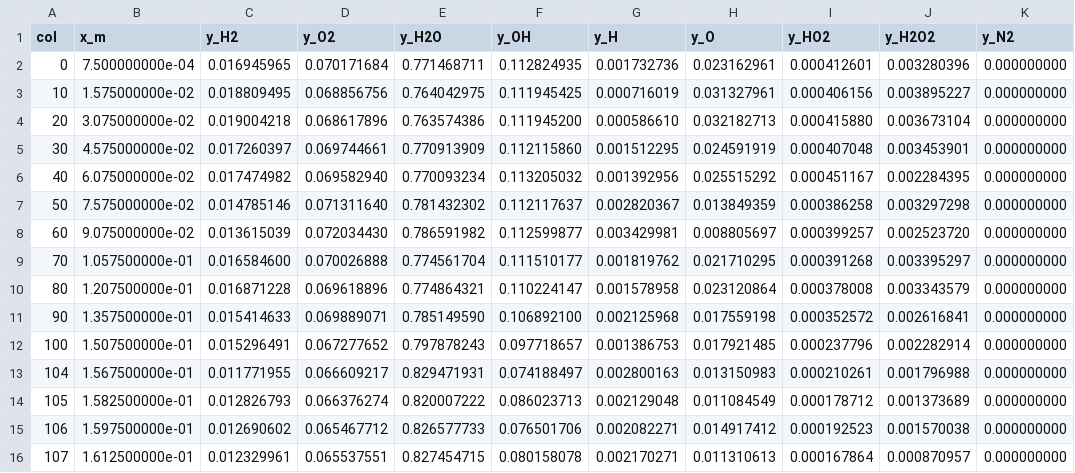
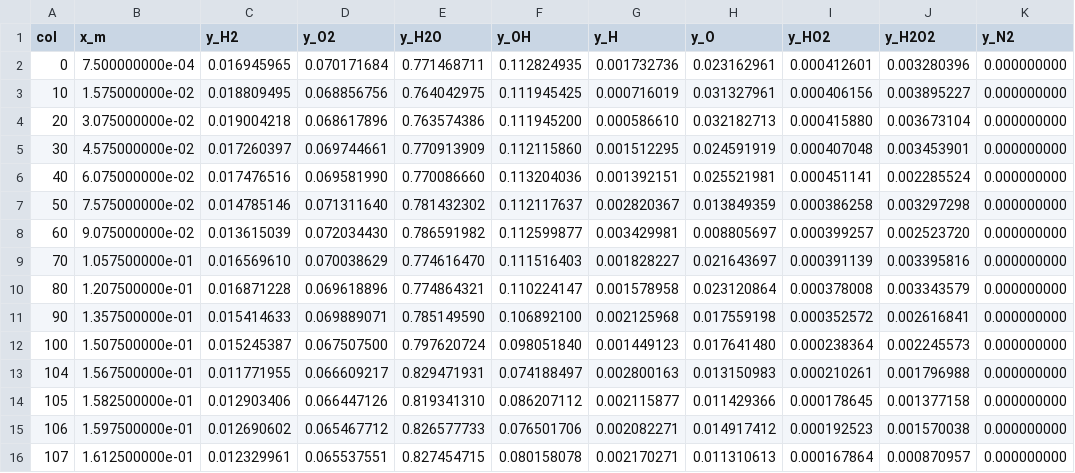
Before and after one commit to totallynotbrent/nuFor, a CSV file: cases/chamber-throat/settled/stations.csv, drawn as a sheet; only a part is shown; the diff covers the shown part only.

```diff
--- a/cases/chamber-throat/settled/stations.csv
+++ b/cases/chamber-throat/settled/stations.csv
@@ -5,11 +5,11 @@ col,x_m,y_H2,y_O2,y_H2O,y_OH,y_H,y_O,y_HO2,y_H2O2,y_N2
 30,4.575000000e-02,0.017260397,0.069744661,0.770913909,0.112115860,0.001512295,0.024591919,0.000407048,0.003453901,0.000000000
-40,6.075000000e-02,0.017474982,0.069582940,0.770093234,0.113205032,0.001392956,0.025515292,0.000451167,0.002284395,0.000000000
+40,6.075000000e-02,0.017476516,0.069581990,0.770086660,0.113204036,0.001392151,0.025521981,0.000451141,0.002285524,0.000000000
 50,7.575000000e-02,0.014785146,0.071311640,0.781432302,0.112117637,0.002820367,0.013849359,0.000386258,0.003297298,0.000000000
 60,9.075000000e-02,0.013615039,0.072034430,0.786591982,0.112599877,0.003429981,0.008805697,0.000399257,0.002523720,0.000000000
-70,1.057500000e-01,0.016584600,0.070026888,0.774561704,0.111510177,0.001819762,0.021710295,0.000391268,0.003395297,0.000000000
+70,1.057500000e-01,0.016569610,0.070038629,0.774616470,0.111516403,0.001828227,0.021643697,0.000391139,0.003395816,0.000000000
 80,1.207500000e-01,0.016871228,0.069618896,0.774864321,0.110224147,0.001578958,0.023120864,0.000378008,0.003343579,0.000000000
 90,1.357500000e-01,0.015414633,0.069889071,0.785149590,0.106892100,0.002125968,0.017559198,0.000352572,0.002616841,0.000000000
-100,1.507500000e-01,0.015296491,0.067277652,0.797878243,0.097718657,0.001386753,0.017921485,0.000237796,0.002282914,0.000000000
+100,1.507500000e-01,0.015245387,0.067507500,0.797620724,0.098051840,0.001449123,0.017641480,0.000238364,0.002245573,0.000000000
 104,1.567500000e-01,0.011771955,0.066609217,0.829471931,0.074188497,0.002800163,0.013150983,0.000210261,0.001796988,0.000000000
-105,1.582500000e-01,0.012826793,0.066376274,0.820007222,0.086023713,0.002129048,0.011084549,0.000178712,0.001373689,0.000000000
+105,1.582500000e-01,0.012903406,0.066447126,0.819341310,0.086207112,0.002115877,0.011429366,0.000178645,0.001377158,0.000000000
 106,1.597500000e-01,0.012690602,0.065467712,0.826577733,0.076501706,0.002082271,0.014917412,0.000192523,0.001570038,0.000000000
```
Also changed, not shown: 16 edited cells elsewhere in this file, cases/chamber-throat/settled/history.csv, cases/chamber-throat/settled/isentrope.csv, 17 other files.
